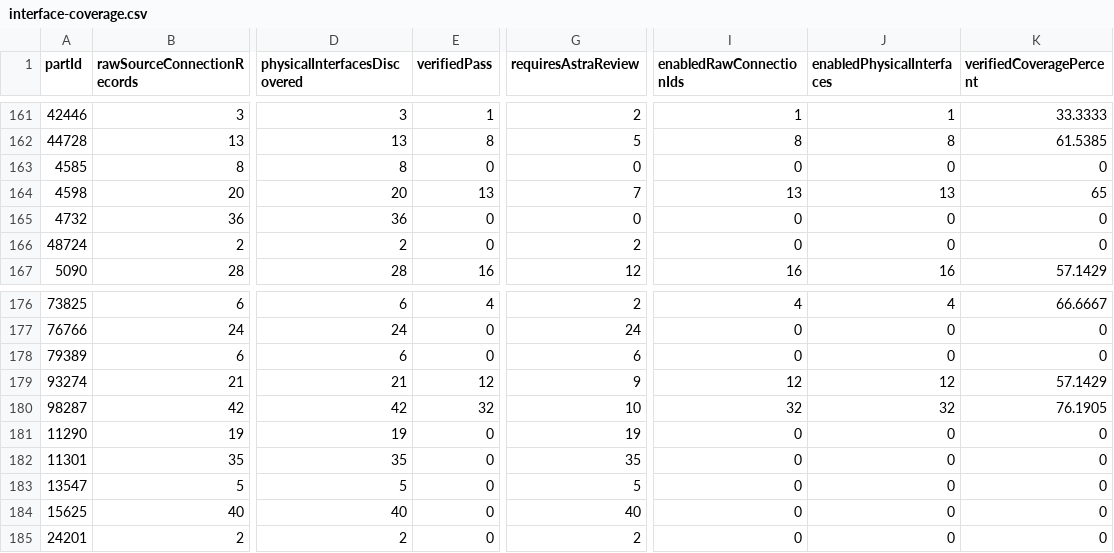
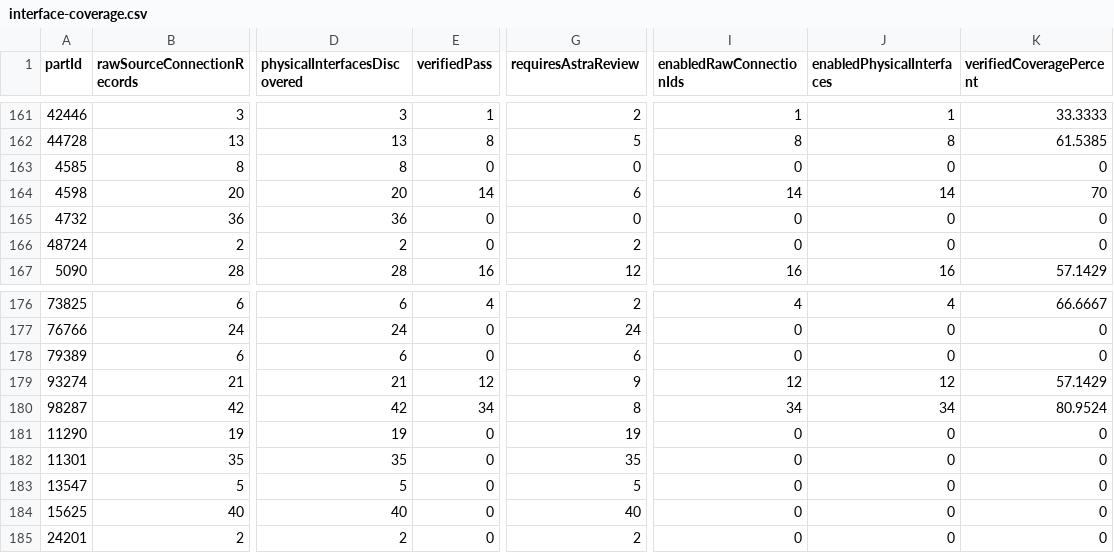
Before and after one commit to byuming545-cmyk/lego-design-byebye, a CSV file: artifacts/parts-foundation/interface-coverage.csv, drawn as a sheet; only a part is shown, gaps mark what is left out; the diff covers the shown part only; the diff names each change by its address in the sheet, - before the commit and + after, or states it on an @@ line.

```diff
--- a/artifacts/parts-foundation/interface-coverage.csv
+++ b/artifacts/parts-foundation/interface-coverage.csv
-E164 (verifiedPass): 13
+E164 (verifiedPass): 14
-G164 (requiresAstraReview): 7
+G164 (requiresAstraReview): 6
-I164 (enabledRawConnectionIds): 13
+I164 (enabledRawConnectionIds): 14
-J164 (enabledPhysicalInterfaces): 13
+J164 (enabledPhysicalInterfaces): 14
-K164 (verifiedCoveragePercent): 65
+K164 (verifiedCoveragePercent): 70
-E180 (verifiedPass): 32
+E180 (verifiedPass): 34
-G180 (requiresAstraReview): 10
+G180 (requiresAstraReview): 8
-I180 (enabledRawConnectionIds): 32
+I180 (enabledRawConnectionIds): 34
-J180 (enabledPhysicalInterfaces): 32
+J180 (enabledPhysicalInterfaces): 34
-K180 (verifiedCoveragePercent): 76.1905
+K180 (verifiedCoveragePercent): 80.9524
```
Also changed, not shown: 80 edited cells elsewhere in this file, artifacts/parts-foundation/assembly-migration.csv, 44 other files.
